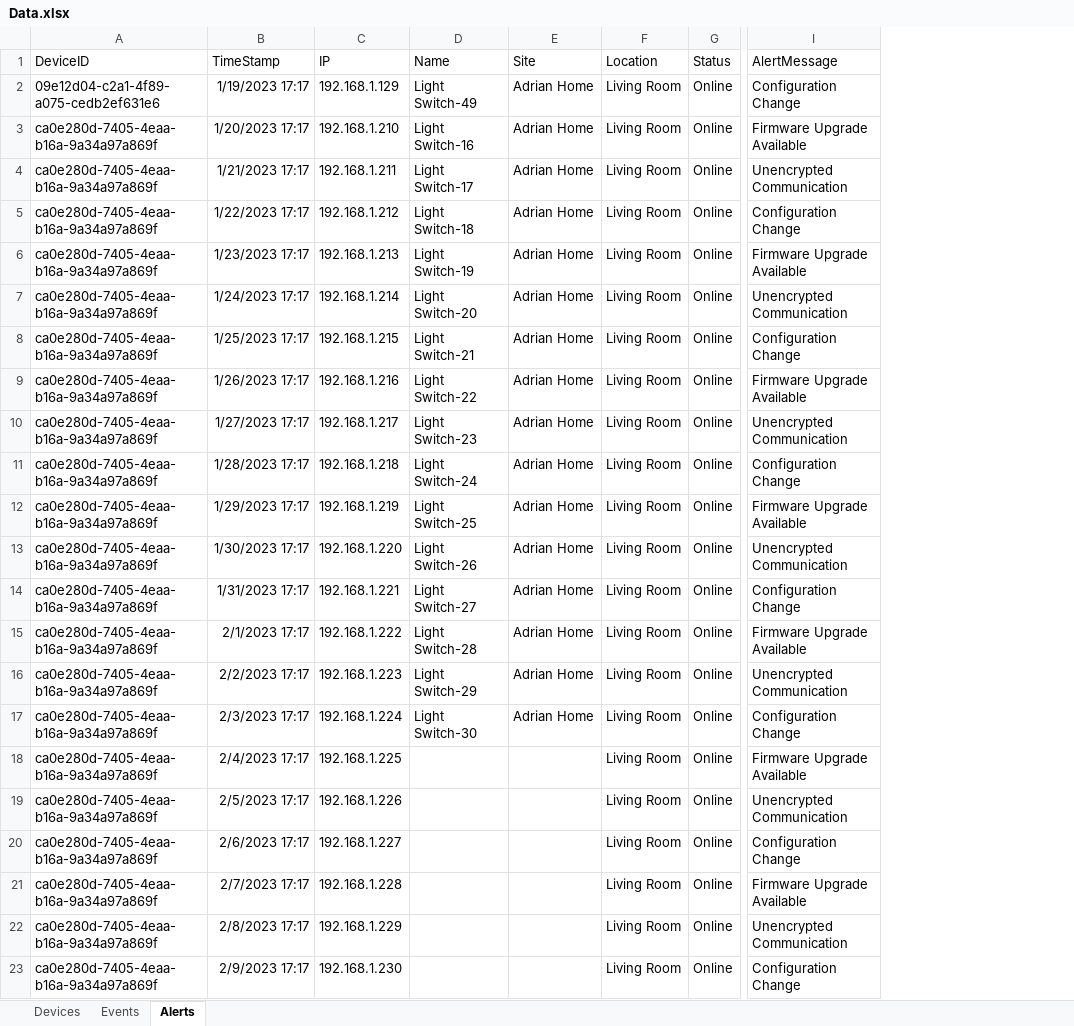
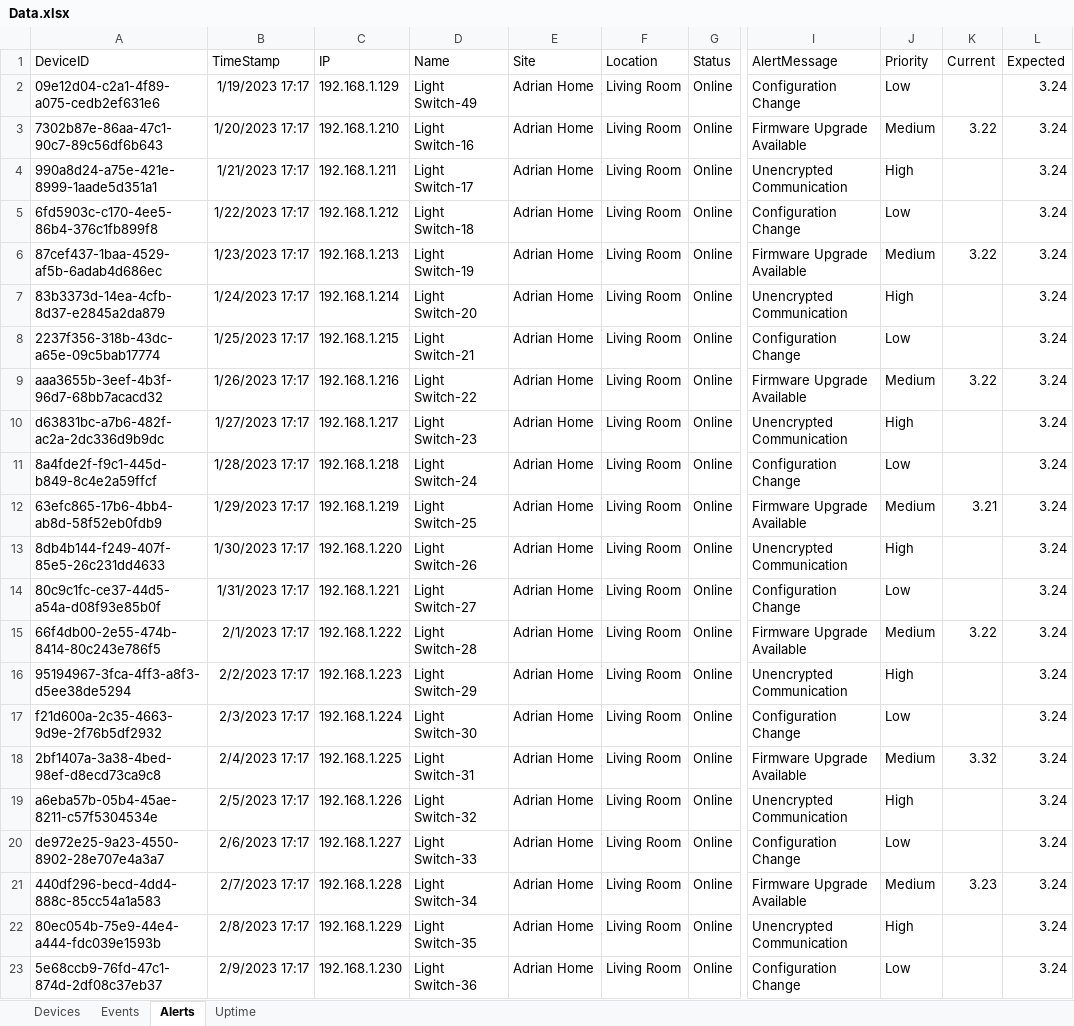
Before and after one commit to Janon000/fog-server, an Excel workbook: src/Data.xlsx, sheet Alerts, drawn as a sheet; only a part is shown, gaps mark what is left out; values as stored, in another font and other column widths than the file's, no borders; table styles not drawn; the diff covers the shown part only; the diff names each change by its address in the sheet, - before the commit and + after, or states it on an @@ line.

```diff
--- a/src/Data.xlsx (sheet Alerts)
+++ b/src/Data.xlsx (sheet Alerts)
+sheet tab: Uptime
+column J (Priority), rows 2-23: Low | Medium | High | Low | Medium | High | Low | Medium | High | Low | Medium | High | Low | Medium | High | Low | Medium | High | Low | Medium | High | Low
+column K (Current), rows 3-21: 3.22 |  |  | 3.22 |  |  | 3.22 |  |  | 3.21 |  |  | 3.22 |  |  | 3.32 |  |  | 3.23
+column L (Expected), rows 2-23: all 3.24
-A3 (DeviceID): ca0e280d-7405-4eaa-b16a-9a34a97a869f
+A3 (DeviceID): 7302b87e-86aa-47c1-90c7-89c56df6b643
-A4 (DeviceID): ca0e280d-7405-4eaa-b16a-9a34a97a869f
+A4 (DeviceID): 990a8d24-a75e-421e-8999-1aade5d351a1
-A5 (DeviceID): ca0e280d-7405-4eaa-b16a-9a34a97a869f
+A5 (DeviceID): 6fd5903c-c170-4ee5-86b4-376c1fb899f8
-A6 (DeviceID): ca0e280d-7405-4eaa-b16a-9a34a97a869f
+A6 (DeviceID): 87cef437-1baa-4529-af5b-6adab4d686ec
-A7 (DeviceID): ca0e280d-7405-4eaa-b16a-9a34a97a869f
+A7 (DeviceID): 83b3373d-14ea-4cfb-8d37-e2845a2da879
-A8 (DeviceID): ca0e280d-7405-4eaa-b16a-9a34a97a869f
+A8 (DeviceID): 2237f356-318b-43dc-a65e-09c5bab17774
-A9 (DeviceID): ca0e280d-7405-4eaa-b16a-9a34a97a869f
+A9 (DeviceID): aaa3655b-3eef-4b3f-96d7-68bb7acacd32
-A10 (DeviceID): ca0e280d-7405-4eaa-b16a-9a34a97a869f
+A10 (DeviceID): d63831bc-a7b6-482f-ac2a-2dc336d9b9dc
-A11 (DeviceID): ca0e280d-7405-4eaa-b16a-9a34a97a869f
+A11 (DeviceID): 8a4fde2f-f9c1-445d-b849-8c4e2a59ffcf
-A12 (DeviceID): ca0e280d-7405-4eaa-b16a-9a34a97a869f
+A12 (DeviceID): 63efc865-17b6-4bb4-ab8d-58f52eb0fdb9
-A13 (DeviceID): ca0e280d-7405-4eaa-b16a-9a34a97a869f
+A13 (DeviceID): 8db4b144-f249-407f-85e5-26c231dd4633
-A14 (DeviceID): ca0e280d-7405-4eaa-b16a-9a34a97a869f
+A14 (DeviceID): 80c9c1fc-ce37-44d5-a54a-d08f93e85b0f
-A15 (DeviceID): ca0e280d-7405-4eaa-b16a-9a34a97a869f
+A15 (DeviceID): 66f4db00-2e55-474b-8414-80c243e786f5
-A16 (DeviceID): ca0e280d-7405-4eaa-b16a-9a34a97a869f
+A16 (DeviceID): 95194967-3fca-4ff3-a8f3-d5ee38de5294
-A17 (DeviceID): ca0e280d-7405-4eaa-b16a-9a34a97a869f
+A17 (DeviceID): f21d600a-2c35-4663-9d9e-2f76b5df2932
-A18 (DeviceID): ca0e280d-7405-4eaa-b16a-9a34a97a869f
+A18 (DeviceID): 2bf1407a-3a38-4bed-98ef-d8ecd73ca9c8
-D18 (Name): (empty)
+D18 (Name): Light Switch-31
-E18:E23 (Site): (empty)
+E18:E23 (Site): Adrian Home
-A19 (DeviceID): ca0e280d-7405-4eaa-b16a-9a34a97a869f
+A19 (DeviceID): a6eba57b-05b4-45ae-8211-c57f5304534e
-D19 (Name): (empty)
+D19 (Name): Light Switch-32
-A20 (DeviceID): ca0e280d-7405-4eaa-b16a-9a34a97a869f
+A20 (DeviceID): de972e25-9a23-4550-8902-28e707e4a3a7
-D20 (Name): (empty)
+D20 (Name): Light Switch-33
-A21 (DeviceID): ca0e280d-7405-4eaa-b16a-9a34a97a869f
+A21 (DeviceID): 440df296-becd-4dd4-888c-85cc54a1a583
-D21 (Name): (empty)
+D21 (Name): Light Switch-34
-A22 (DeviceID): ca0e280d-7405-4eaa-b16a-9a34a97a869f
+A22 (DeviceID): 80ec054b-75e9-44e4-a444-fdc039e1593b
-D22 (Name): (empty)
+D22 (Name): Light Switch-35
-A23 (DeviceID): ca0e280d-7405-4eaa-b16a-9a34a97a869f
+A23 (DeviceID): 5e68ccb9-76fd-47c1-874d-2df08c37eb37
-D23 (Name): (empty)
+D23 (Name): Light Switch-36
```
Also changed, not shown: 30 edited cells elsewhere in this sheet, sheet Devices, sheet Events, 18 other files.
